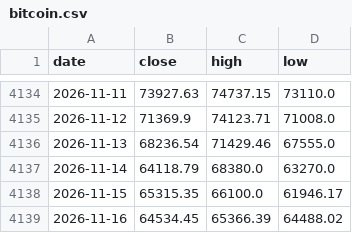
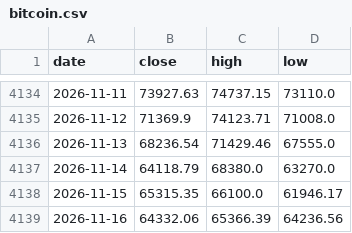
Before and after one commit to soohucn-gif/macro5-dashboard, a CSV file: data/bitcoin.csv, drawn as a sheet; only a part is shown, gaps mark what is left out.

```diff
--- a/data/bitcoin.csv
+++ b/data/bitcoin.csv
@@ -4138,2 +4138,2 @@ date,close,high,low
 2026-11-15,65315.35,66100.0,61946.17
-2026-11-16,64534.45,65366.39,64488.02
+2026-11-16,64332.06,65366.39,64236.56
```
Also changed, not shown: data/gold.csv, 5 other files.
